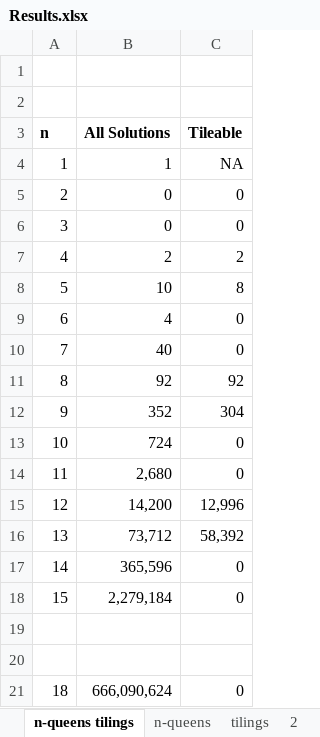
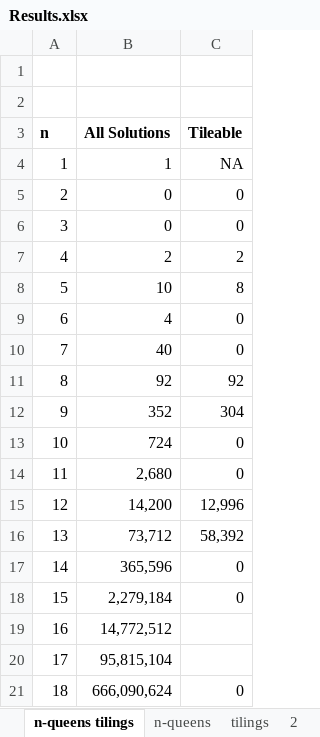
Before and after one commit to cks524/QED2022, an Excel workbook: Results.xlsx, sheet n-queens tilings, drawn as a sheet; values as stored, in another font and other column widths than the file's, no borders; the diff names each change by its address in the sheet, - before the commit and + after, or states it on an @@ line.

```diff
--- a/Results.xlsx (sheet n-queens tilings)
+++ b/Results.xlsx (sheet n-queens tilings)
-row 19: (empty)
+row 19: 16 | 14,772,512
-row 20: (empty)
+row 20: 17 | 95,815,104
```
Also changed, not shown: sheet n-queens, sheet tilings, sheet 14, sheet 15.
